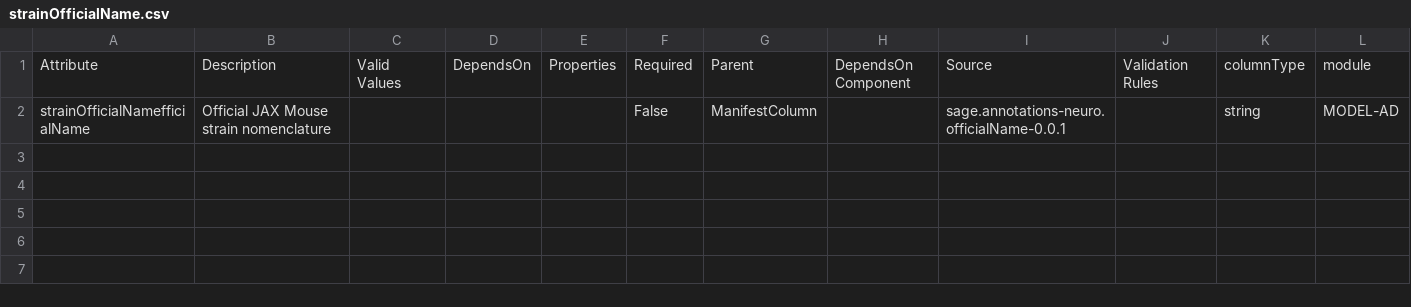
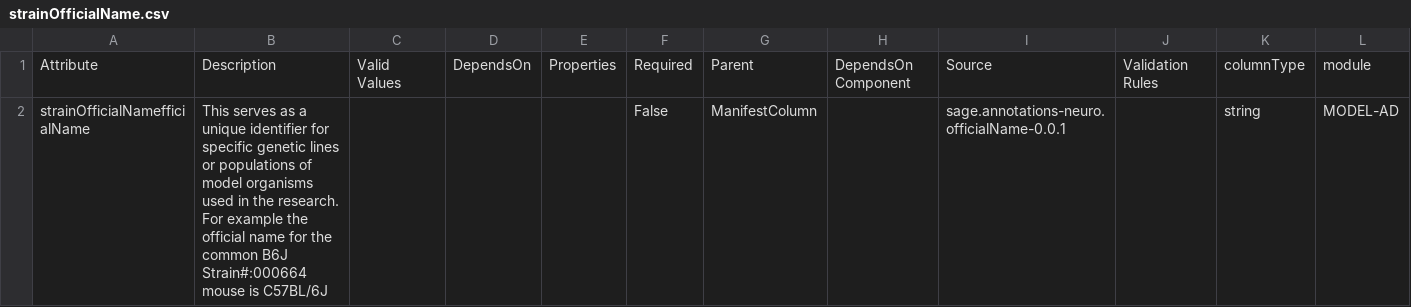
Before and after one commit to adknowledgeportal/data-models, a CSV file: modules/MODEL-AD/strainOfficialName.csv, drawn as a sheet.

```diff
--- a/modules/MODEL-AD/strainOfficialName.csv
+++ b/modules/MODEL-AD/strainOfficialName.csv
@@ -1,2 +1,2 @@
 Attribute,Description,Valid Values,DependsOn,Properties,Required,Parent,DependsOn Component,Source,Validation Rules,columnType,module
-strainOfficialNamefficialName,Official JAX Mouse strain nomenclature,,,,False,ManifestColumn,,sage.annotations-neuro.officialName-0.0.1,,string,MODEL-AD
+strainOfficialNamefficialName,This serves as a unique identifier for specific genetic lines or populations of model organisms used in the research. For example the official name for the common  B6J Strain#:000664  mouse is C57BL/6J,,,,False,ManifestColumn,,sage.annotations-neuro.officialName-0.0.1,,string,MODEL-AD
```
Also changed, not shown: modules/MODEL-AD/stockNumber.csv, modules/template/templates.csv, 5 other files.
